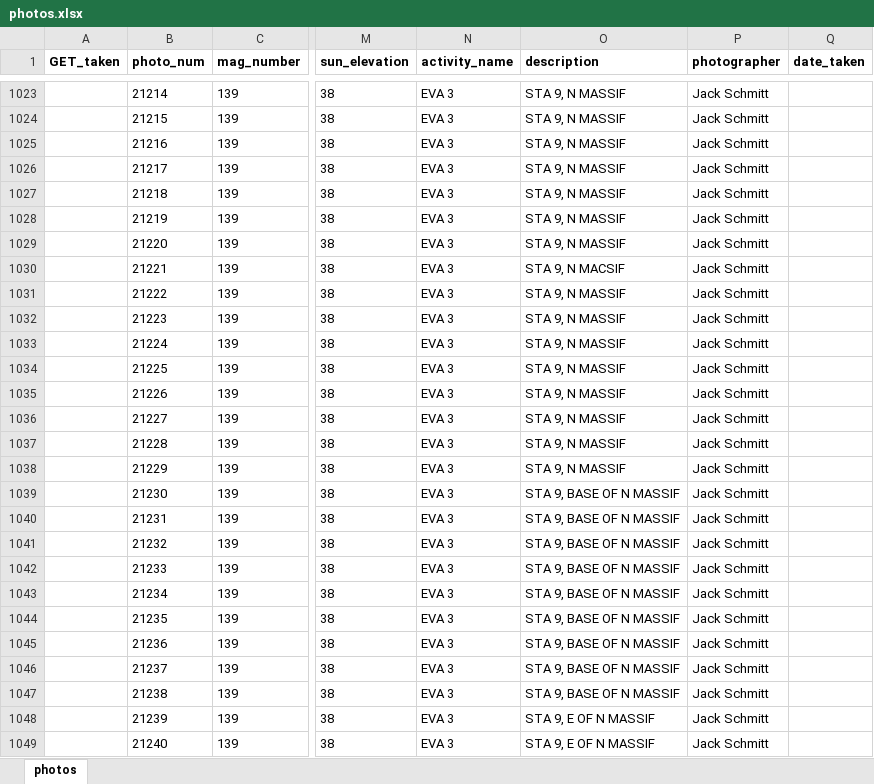
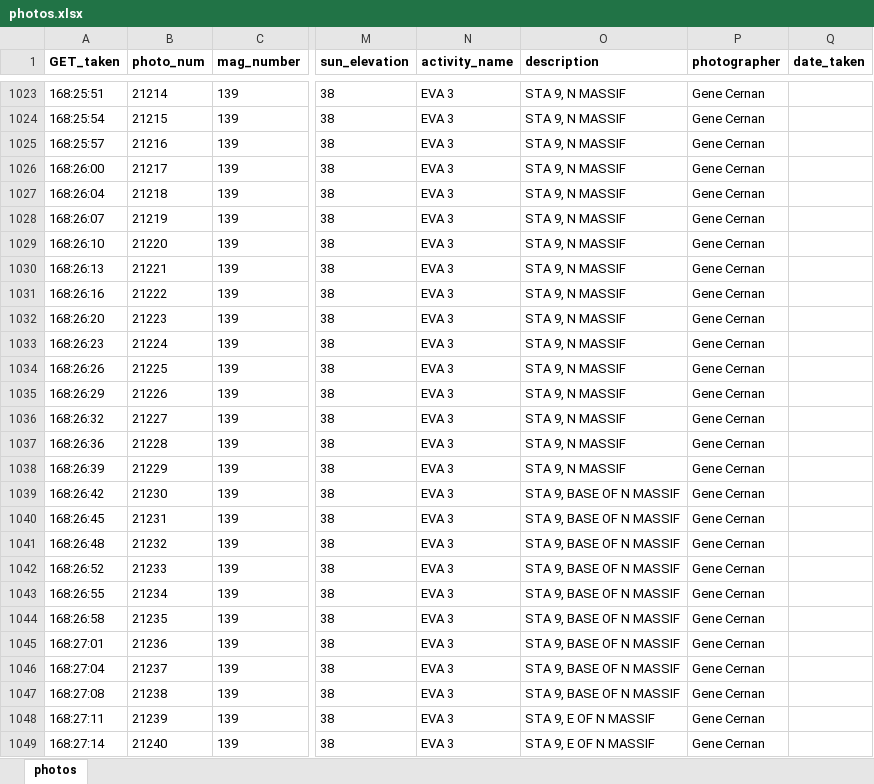
Before and after one commit to bfeist/ApolloInRealTime, an Excel workbook: MISSION_DATA/photos.xlsx, sheet photos, drawn as a sheet; only a part is shown, gaps mark what is left out; values as stored, in another font and other column widths than the file's, no borders; the diff covers the shown part only; the diff names each change by its address in the sheet, - before the commit and + after, or states it on an @@ line.

Commit message:
Flickr file scraper finished. Continuation of adding photo indexes.

```diff
--- a/MISSION_DATA/photos.xlsx (sheet photos)
+++ b/MISSION_DATA/photos.xlsx (sheet photos)
-A1023 (GET_taken): (empty)
+A1023 (GET_taken): 168:25:51
-P1023:P1049 (photographer): Jack Schmitt
+P1023:P1049 (photographer): Gene Cernan
-A1024 (GET_taken): (empty)
+A1024 (GET_taken): 168:25:54
-A1025 (GET_taken): (empty)
+A1025 (GET_taken): 168:25:57
-A1026 (GET_taken): (empty)
+A1026 (GET_taken): 168:26:00
-A1027 (GET_taken): (empty)
+A1027 (GET_taken): 168:26:04
-A1028 (GET_taken): (empty)
+A1028 (GET_taken): 168:26:07
-A1029 (GET_taken): (empty)
+A1029 (GET_taken): 168:26:10
-A1030 (GET_taken): (empty)
+A1030 (GET_taken): 168:26:13
-O1030 (description): STA 9, N MACSIF
+O1030 (description): STA 9, N MASSIF
-A1031 (GET_taken): (empty)
+A1031 (GET_taken): 168:26:16
-A1032 (GET_taken): (empty)
+A1032 (GET_taken): 168:26:20
-A1033 (GET_taken): (empty)
+A1033 (GET_taken): 168:26:23
-A1034 (GET_taken): (empty)
+A1034 (GET_taken): 168:26:26
-A1035 (GET_taken): (empty)
+A1035 (GET_taken): 168:26:29
-A1036 (GET_taken): (empty)
+A1036 (GET_taken): 168:26:32
-A1037 (GET_taken): (empty)
+A1037 (GET_taken): 168:26:36
-A1038 (GET_taken): (empty)
+A1038 (GET_taken): 168:26:39
-A1039 (GET_taken): (empty)
+A1039 (GET_taken): 168:26:42
-A1040 (GET_taken): (empty)
+A1040 (GET_taken): 168:26:45
-A1041 (GET_taken): (empty)
+A1041 (GET_taken): 168:26:48
-A1042 (GET_taken): (empty)
+A1042 (GET_taken): 168:26:52
-A1043 (GET_taken): (empty)
+A1043 (GET_taken): 168:26:55
-A1044 (GET_taken): (empty)
+A1044 (GET_taken): 168:26:58
-A1045 (GET_taken): (empty)
+A1045 (GET_taken): 168:27:01
-A1046 (GET_taken): (empty)
+A1046 (GET_taken): 168:27:04
-A1047 (GET_taken): (empty)
+A1047 (GET_taken): 168:27:08
-A1048 (GET_taken): (empty)
+A1048 (GET_taken): 168:27:11
-A1049 (GET_taken): (empty)
+A1049 (GET_taken): 168:27:14
```
Also changed, not shown: 374 edited cells elsewhere in this sheet, 8 other files.
